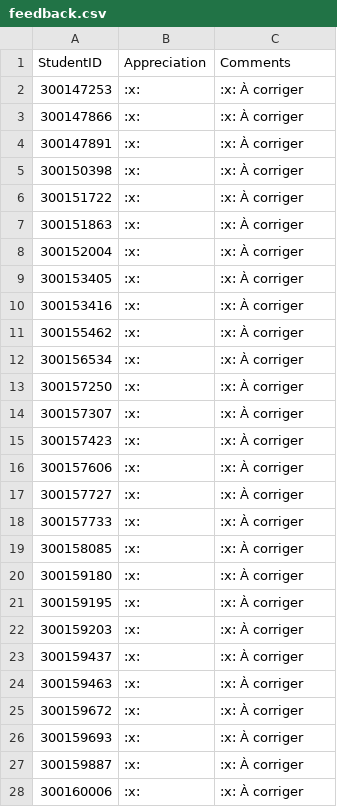
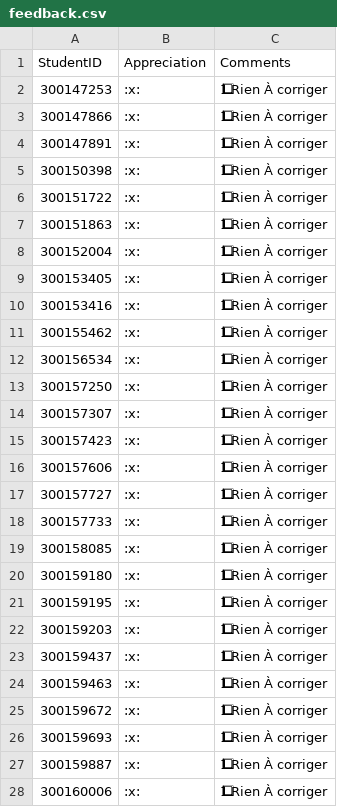
Before and after one commit to CollegeBoreal/INF1083-200-26A-06, a CSV file: 3.Angular/.scripts/grading/feedback.csv, drawn as a sheet; only a part is shown; the diff covers the shown part only; the diff names each change by its address in the sheet, - before the commit and + after, or states it on an @@ line.

```diff
--- a/3.Angular/.scripts/grading/feedback.csv
+++ b/3.Angular/.scripts/grading/feedback.csv
-C2:C28 (Comments): :x: À corriger
+C2:C28 (Comments): 1⃣ Rien À corriger
```
Also changed, not shown: 4 edited cells elsewhere in this file, 4.Forms/.scripts/grading/feedback.csv, 5.RxJS/.scripts/grading/feedback.csv, 4 other files.
